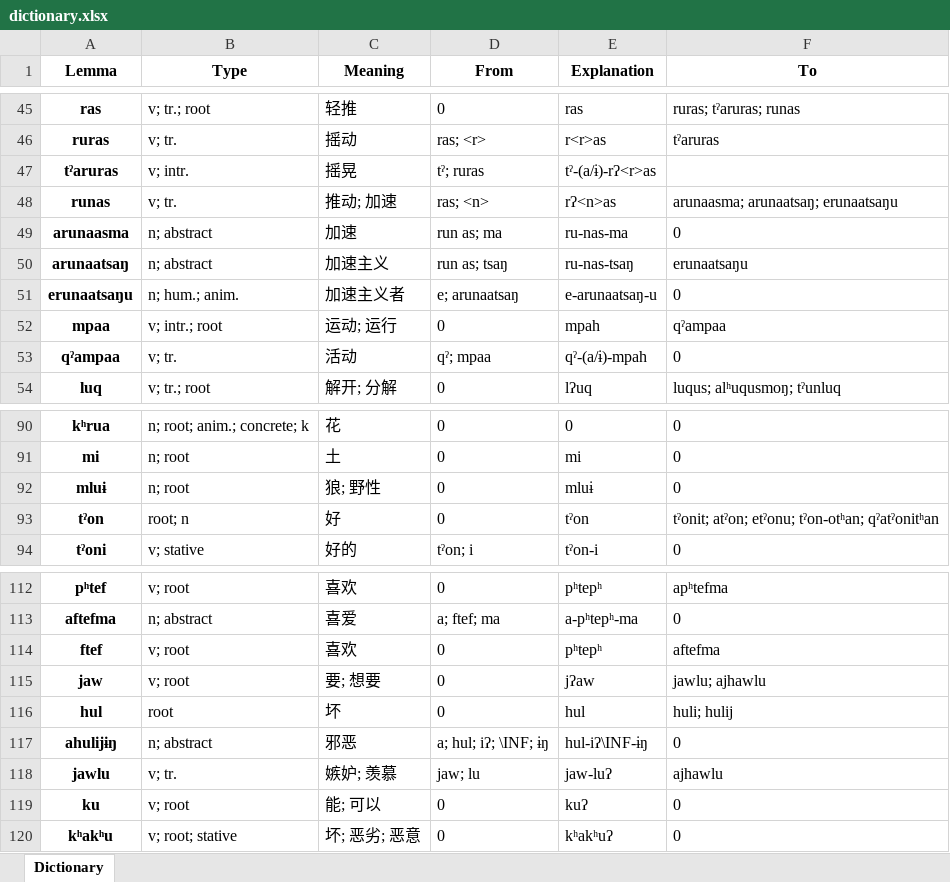
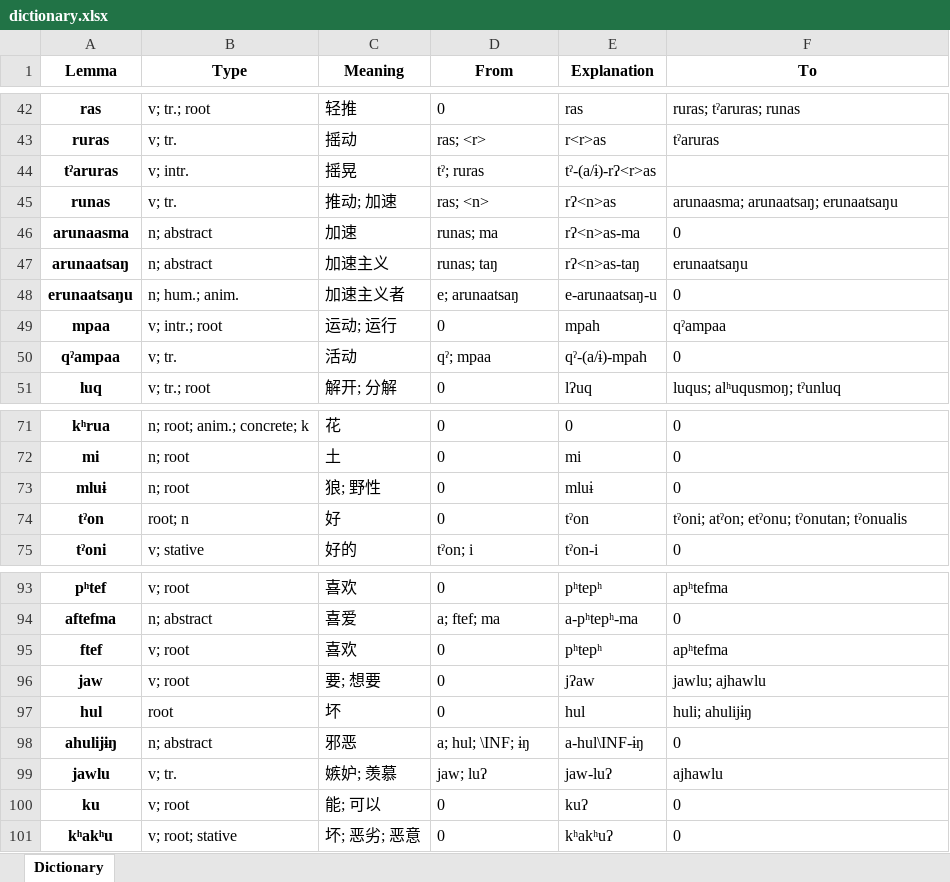
Before and after one commit to PwanTroeknrie/nganDictionary, an Excel workbook: dictionary.xlsx, sheet Dictionary, drawn as a sheet; only a part is shown, gaps mark what is left out; values as stored, in another font and other column widths than the file's, no borders; addresses are those after the commit; the diff covers the shown part only; the diff names each change by its address in the sheet, - before the commit and + after, or states it on an @@ line.

```diff
--- a/dictionary.xlsx (sheet Dictionary)
+++ b/dictionary.xlsx (sheet Dictionary)
-D46 (From): run as; ma
+D46 (From): runas; ma
-E46 (Explanation): ru-nas-ma
+E46 (Explanation): rʔ<n>as-ma
-D47 (From): run as; tsaŋ
+D47 (From): runas; taŋ
-E47 (Explanation): ru-nas-tsaŋ
+E47 (Explanation): rʔ<n>as-taŋ
-F74 (To): tˀonit; atˀon; etˀonu; tˀon-otʰan; qˀatˀonitʰan
+F74 (To): tˀoni; atˀon; etˀonu; tˀonutan; tˀonualis
-F95 (To): aftefma
+F95 (To): apʰtefma
-F97 (To): huli; hulij
+F97 (To): huli; ahulijɨŋ
-D98 (From): a; hul; iʔ; \INF; ɨŋ
+D98 (From): a; hul; \INF; ɨŋ
-E98 (Explanation): hul-iʔ\INF-ɨŋ
+E98 (Explanation): a-hul\INF-ɨŋ
-D99 (From): jaw; lu
+D99 (From): jaw; luʔ
```
Also changed, not shown: 15 added rows, 19 removed rows and 3 edited cells elsewhere in this sheet, 4 other files.
